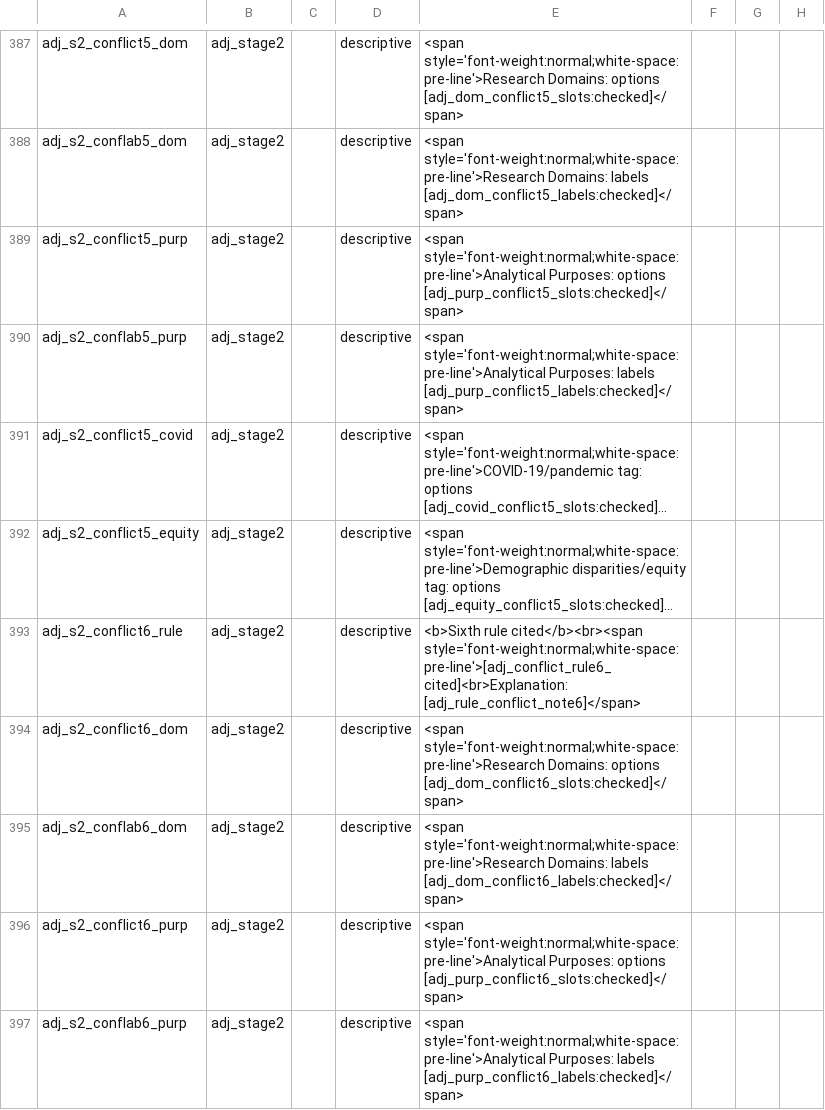
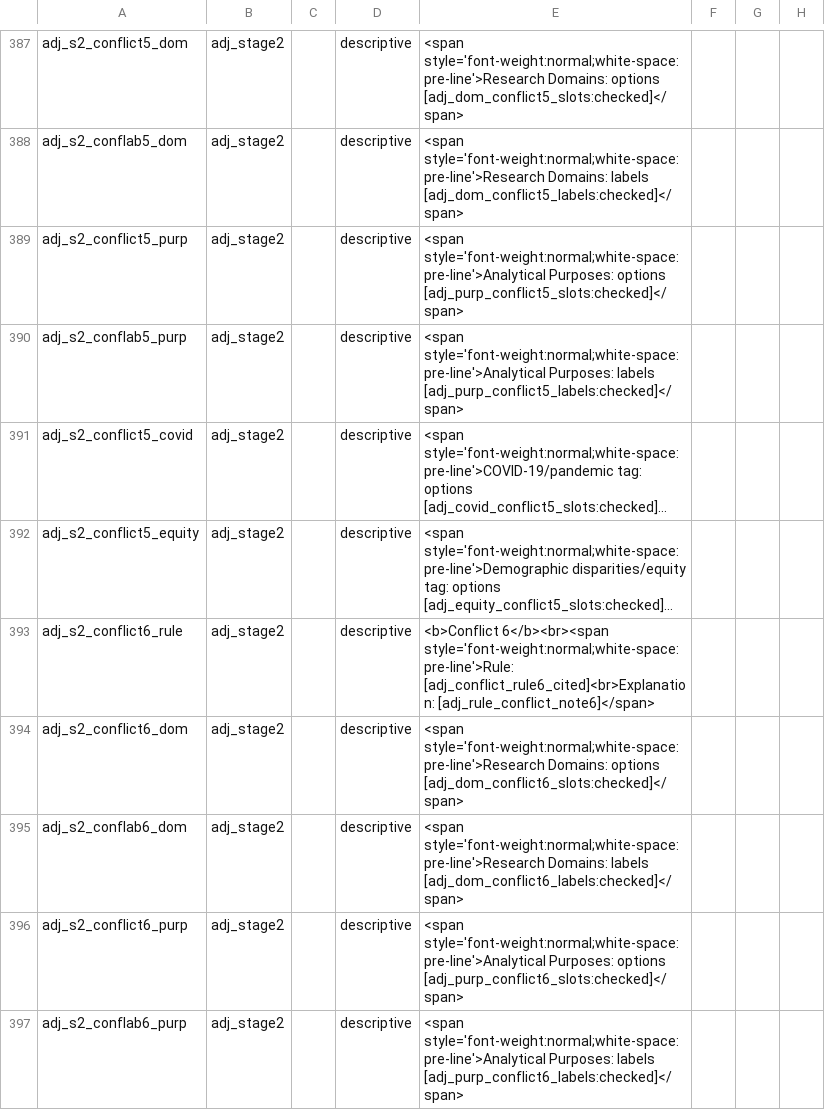
Before and after one commit to balintstewart77/ADR_DEA_project, a CSV file: preregistration/post_registration/adjudication/prototype/instruments/adjudication_stage1_candidate.csv, drawn as a sheet; only a part is shown, gaps mark what is left out; long unchanged cells end in …; the diff covers the shown part only; the diff names each change by its address in the sheet, - before the commit and + after, or states it on an @@ line.

```diff
--- a/preregistration/post_registration/adjudication/prototype/instruments/adjudication_stage1_candidate.csv
+++ b/preregistration/post_registration/adjudication/prototype/instruments/adjudication_stage1_candidate.csv
-E393: <b>Sixth rule cited</b><br><span style='font-weight:normal;white-space:pre-line'>[adj_conflict_rule6_cited]<br>Explanation: [adj_rule_conflict_note6]</span>
+E393: <b>Conflict 6</b><br><span style='font-weight:normal;white-space:pre-line'>Rule: [adj_conflict_rule6_cited]<br>Explanation: [adj_rule_conflict_note6]</span>
```
Also changed, not shown: 8 edited cells elsewhere in this file, 2 other files.
